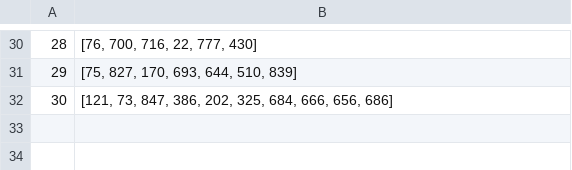
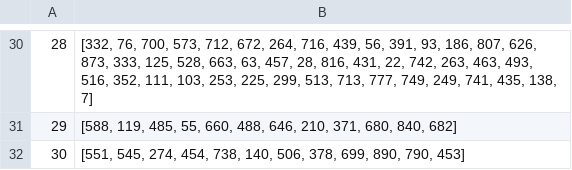
Before and after one commit to kmtos/Kaggle_MachineLearning, a CSV file: Algorithms/FuzzyTreeProject/TestTheFuzzy/Answers/NodeDFIDs_nGiniSplits10_giniEndVal0p01_maxDepth4_1.csv, drawn as a sheet; only a part is shown, gaps mark what is left out; the diff covers the shown part only.

```diff
--- a/Algorithms/FuzzyTreeProject/TestTheFuzzy/Answers/NodeDFIDs_nGiniSplits10_giniEndVal0p01_maxDepth4_1.csv
+++ b/Algorithms/FuzzyTreeProject/TestTheFuzzy/Answers/NodeDFIDs_nGiniSplits10_giniEndVal0p01_maxDepth4_1.csv
@@ -30,3 +30,3 @@
-28,"[76, 700, 716, 22, 777, 430]"
-29,"[75, 827, 170, 693, 644, 510, 839]"
-30,"[121, 73, 847, 386, 202, 325, 684, 666, 656, 686]"
+28,"[332, 76, 700, 573, 712, 672, 264, 716, 439, 56, 391, 93, 186, 807, 626, 873, 333, 125, 528, 663, 63, 457, 28, 816, 431, 22, 742, 263, 463, 493, 516, 352, 111, 103, 253, 225, 299, 513, 713, 777, 749, 249, 741, 435, 138, 7]"
+29,"[588, 119, 485, 55, 660, 488, 646, 210, 371, 680, 840, 682]"
+30,"[551, 545, 274, 454, 738, 140, 506, 378, 699, 890, 790, 453]"
```
Also changed, not shown: 28 edited cells elsewhere in this file, Algorithms/FuzzyTreeProject/TestTheFuzzy/Answers/NodeDFIDs_nGiniSplits10_giniEndVal0p01_maxDepth4_2.csv, Algorithms/FuzzyTreeProject/TestTheFuzzy/Answers/NodeDecisions_nGiniSplits10_giniEndVal0p01_maxDepth4_1.csv, 15 other files.
